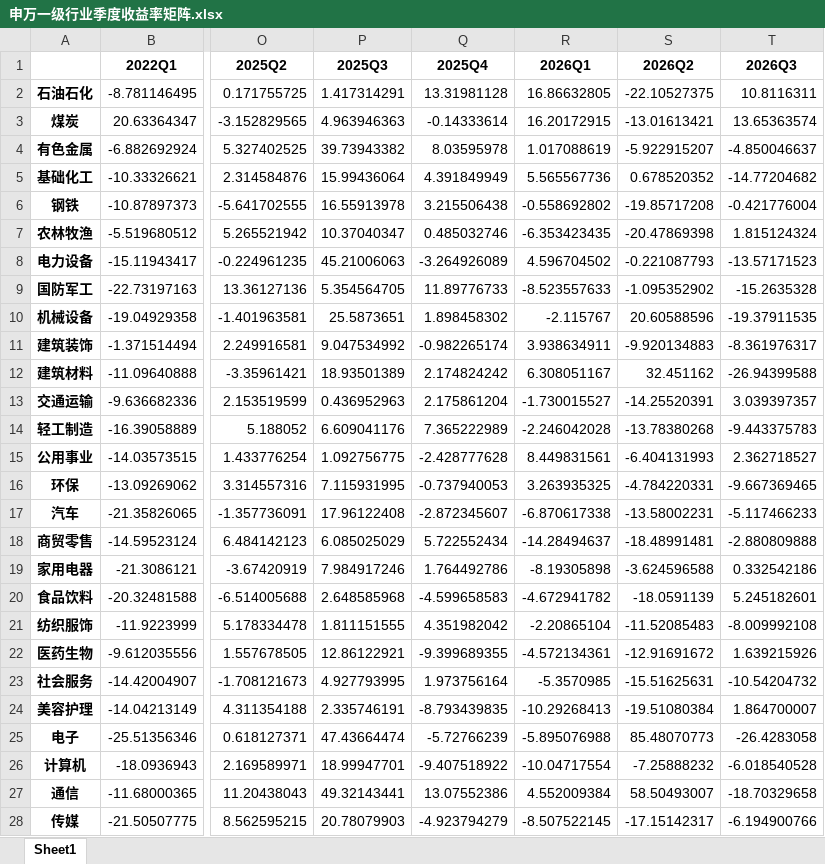
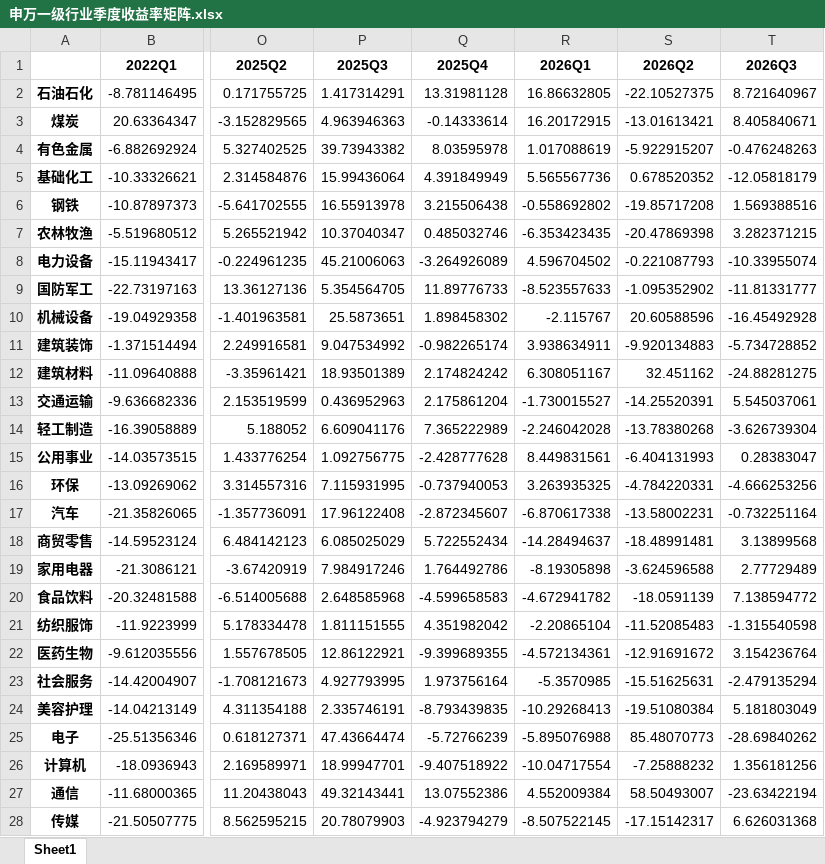
Before and after one commit to vincentGo2026/YYfund_Pe, an Excel workbook: CodeCC/申万一级行业季度收益率矩阵.xlsx, sheet Sheet1, drawn as a sheet; only a part is shown, gaps mark what is left out; values as stored, in another font and other column widths than the file's, no borders; the diff covers the shown part only; the diff names each change by its address in the sheet, - before the commit and + after, or states it on an @@ line.

```diff
--- a/CodeCC/申万一级行业季度收益率矩阵.xlsx (sheet Sheet1)
+++ b/CodeCC/申万一级行业季度收益率矩阵.xlsx (sheet Sheet1)
-T2 (2026Q3): 10.8116311
+T2 (2026Q3): 8.721640967
-T3 (2026Q3): 13.65363574
+T3 (2026Q3): 8.405840671
-T4 (2026Q3): -4.850046637
+T4 (2026Q3): -0.476248263
-T5 (2026Q3): -14.77204682
+T5 (2026Q3): -12.05818179
-T6 (2026Q3): -0.421776004
+T6 (2026Q3): 1.569388516
-T7 (2026Q3): 1.815124324
+T7 (2026Q3): 3.282371215
-T8 (2026Q3): -13.57171523
+T8 (2026Q3): -10.33955074
-T9 (2026Q3): -15.2635328
+T9 (2026Q3): -11.81331777
-T10 (2026Q3): -19.37911535
+T10 (2026Q3): -16.45492928
-T11 (2026Q3): -8.361976317
+T11 (2026Q3): -5.734728852
-T12 (2026Q3): -26.94399588
+T12 (2026Q3): -24.88281275
-T13 (2026Q3): 3.039397357
+T13 (2026Q3): 5.545037061
-T14 (2026Q3): -9.443375783
+T14 (2026Q3): -3.626739304
-T15 (2026Q3): 2.362718527
+T15 (2026Q3): 0.28383047
-T16 (2026Q3): -9.667369465
+T16 (2026Q3): -4.666253256
-T17 (2026Q3): -5.117466233
+T17 (2026Q3): -0.732251164
-T18 (2026Q3): -2.880809888
+T18 (2026Q3): 3.13899568
-T19 (2026Q3): 0.332542186
+T19 (2026Q3): 2.77729489
-T20 (2026Q3): 5.245182601
+T20 (2026Q3): 7.138594772
-T21 (2026Q3): -8.009992108
+T21 (2026Q3): -1.315540598
-T22 (2026Q3): 1.639215926
+T22 (2026Q3): 3.154236764
-T23 (2026Q3): -10.54204732
+T23 (2026Q3): -2.479135294
-T24 (2026Q3): 1.864700007
+T24 (2026Q3): 5.181803049
-T25 (2026Q3): -26.4283058
+T25 (2026Q3): -28.69840262
-T26 (2026Q3): -6.018540528
+T26 (2026Q3): 1.356181256
-T27 (2026Q3): -18.70329658
+T27 (2026Q3): -23.63422194
-T28 (2026Q3): -6.194900766
+T28 (2026Q3): 6.626031368
```
Also changed, not shown: 4 edited cells elsewhere in this sheet, CodeCC/申万一级行业年度收益率矩阵.xlsx, CodeCC/申万一级行业月度收益率矩阵.xlsx, 36 other files.
